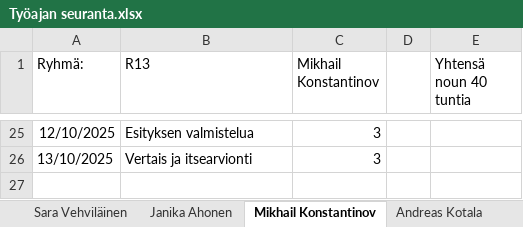
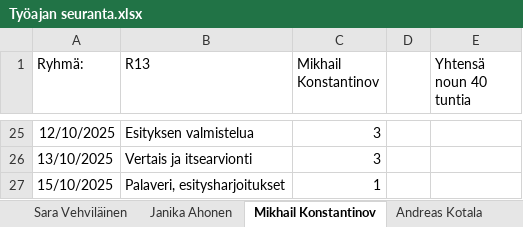
Before and after one commit to SartsaPartsa/R13-syksy25-Sovellusprojekti, an Excel workbook: documents/Työajan seuranta.xlsx, sheet Mikhail Konstantinov, drawn as a sheet; only a part is shown, gaps mark what is left out; values as stored, in another font and other column widths than the file's, no borders; the diff names each change by its address in the sheet, - before the commit and + after, or states it on an @@ line.

```diff
--- a/documents/Työajan seuranta.xlsx (sheet Mikhail Konstantinov)
+++ b/documents/Työajan seuranta.xlsx (sheet Mikhail Konstantinov)
+row 27: 15/10/2025 | Palaveri, esitysharjoitukset | 1
```
Also changed, not shown: sheet Sara Vehviläinen, sheet Janika Ahonen.
